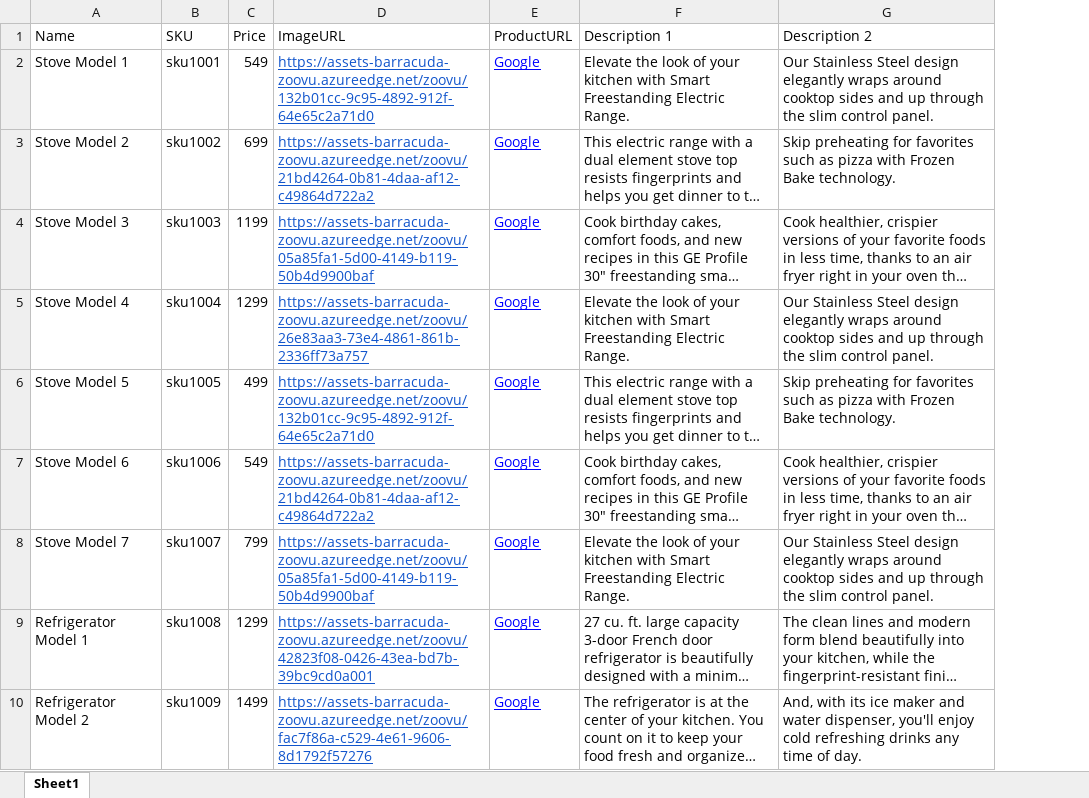
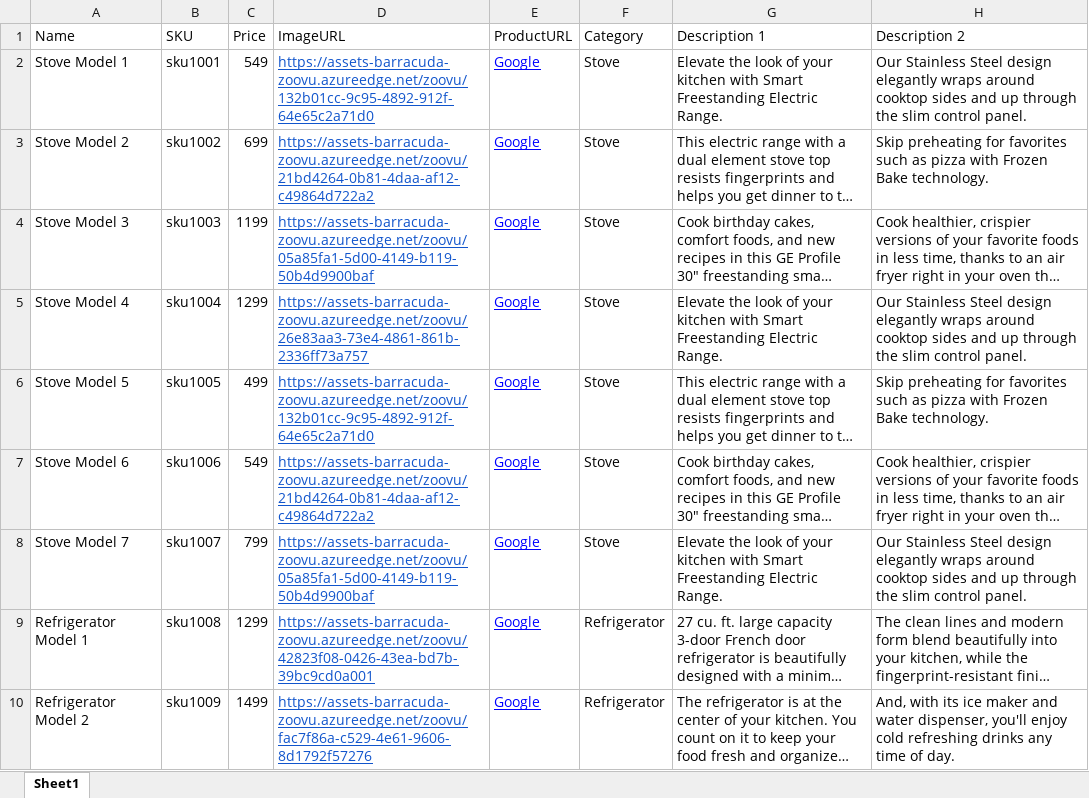
Before and after one commit to ahackmanzoovu/ZoovuDemoShop, an Excel workbook: samplefile/ZoovuSampleData.xlsx, sheet Sheet1, drawn as a sheet; only a part is shown; long unchanged cells end in …; values as stored, in another font and other column widths than the file's, no borders; the diff names each change by its address in the sheet, - before the commit and + after, or states it on an @@ line.

Commit message:
modified:   samplefile/ZoovuSampleData.xlsx

```diff
--- a/samplefile/ZoovuSampleData.xlsx (sheet Sheet1)
+++ b/samplefile/ZoovuSampleData.xlsx (sheet Sheet1)
+column F (Category), rows 2-10: Stove | Stove | Stove | Stove | Stove | Stove | Stove | Refrigerator | Refrigerator
```
